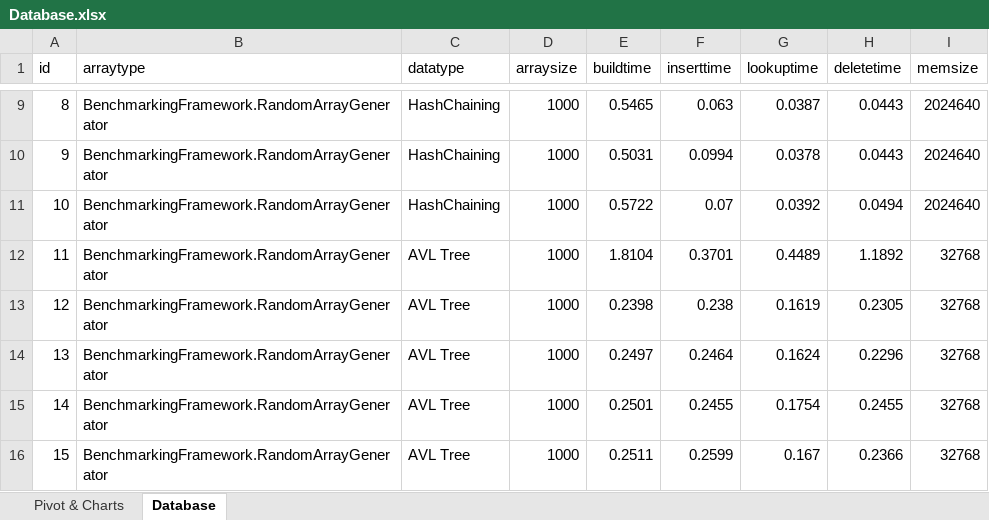
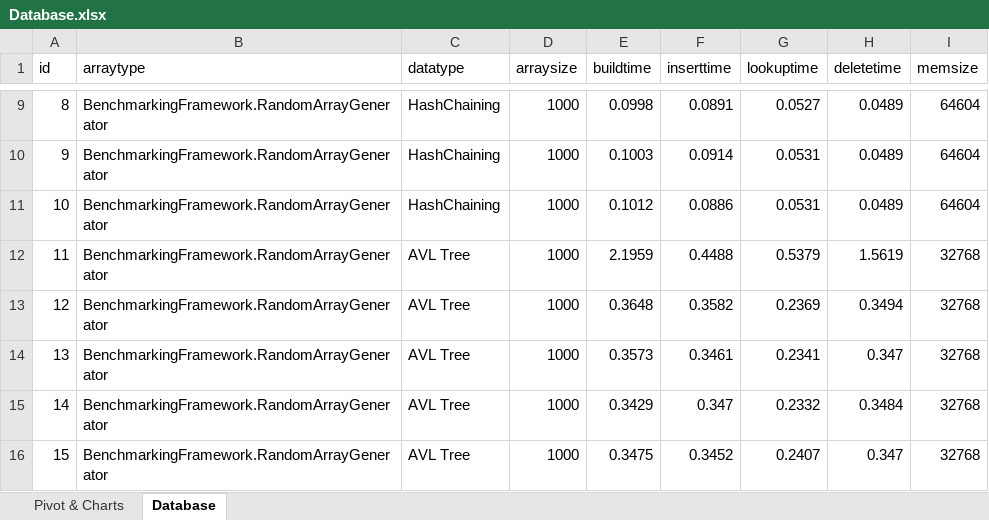
Before and after one commit to emscape2/OMGProject, an Excel workbook: BenchmarkingFramework/BenchmarkingFramework/Database/Database.xlsx, sheet Database, drawn as a sheet; only a part is shown, gaps mark what is left out; values as stored, in another font and other column widths than the file's, no borders; the diff covers the shown part only; the diff names each change by its address in the sheet, - before the commit and + after, or states it on an @@ line.

Commit message:
Update Database.csv/xlsx

```diff
--- a/BenchmarkingFramework/BenchmarkingFramework/Database/Database.xlsx (sheet Database)
+++ b/BenchmarkingFramework/BenchmarkingFramework/Database/Database.xlsx (sheet Database)
-E9 (buildtime): 0.5465
+E9 (buildtime): 0.0998
-F9 (inserttime): 0.063
+F9 (inserttime): 0.0891
-G9 (lookuptime): 0.0387
+G9 (lookuptime): 0.0527
-H9:H10 (deletetime): 0.0443
+H9:H10 (deletetime): 0.0489
-I9:I11 (memsize): 2024640
+I9:I11 (memsize): 64604
-E10 (buildtime): 0.5031
+E10 (buildtime): 0.1003
-F10 (inserttime): 0.0994
+F10 (inserttime): 0.0914
-G10 (lookuptime): 0.0378
+G10 (lookuptime): 0.0531
-E11 (buildtime): 0.5722
+E11 (buildtime): 0.1012
-F11 (inserttime): 0.07
+F11 (inserttime): 0.0886
-G11 (lookuptime): 0.0392
+G11 (lookuptime): 0.0531
-H11 (deletetime): 0.0494
+H11 (deletetime): 0.0489
-E12 (buildtime): 1.8104
+E12 (buildtime): 2.1959
-F12 (inserttime): 0.3701
+F12 (inserttime): 0.4488
-G12 (lookuptime): 0.4489
+G12 (lookuptime): 0.5379
-H12 (deletetime): 1.1892
+H12 (deletetime): 1.5619
-E13 (buildtime): 0.2398
+E13 (buildtime): 0.3648
-F13 (inserttime): 0.238
+F13 (inserttime): 0.3582
-G13 (lookuptime): 0.1619
+G13 (lookuptime): 0.2369
-H13 (deletetime): 0.2305
+H13 (deletetime): 0.3494
-E14 (buildtime): 0.2497
+E14 (buildtime): 0.3573
-F14 (inserttime): 0.2464
+F14 (inserttime): 0.3461
-G14 (lookuptime): 0.1624
+G14 (lookuptime): 0.2341
-H14 (deletetime): 0.2296
+H14 (deletetime): 0.347
-E15 (buildtime): 0.2501
+E15 (buildtime): 0.3429
-F15 (inserttime): 0.2455
+F15 (inserttime): 0.347
-G15 (lookuptime): 0.1754
+G15 (lookuptime): 0.2332
-H15 (deletetime): 0.2455
+H15 (deletetime): 0.3484
-E16 (buildtime): 0.2511
+E16 (buildtime): 0.3475
-F16 (inserttime): 0.2599
+F16 (inserttime): 0.3452
-G16 (lookuptime): 0.167
+G16 (lookuptime): 0.2407
-H16 (deletetime): 0.2366
+H16 (deletetime): 0.347
```
Also changed, not shown: 1724 edited cells elsewhere in this sheet, sheet Pivot & Charts, charts or pictures, 1 other file.
